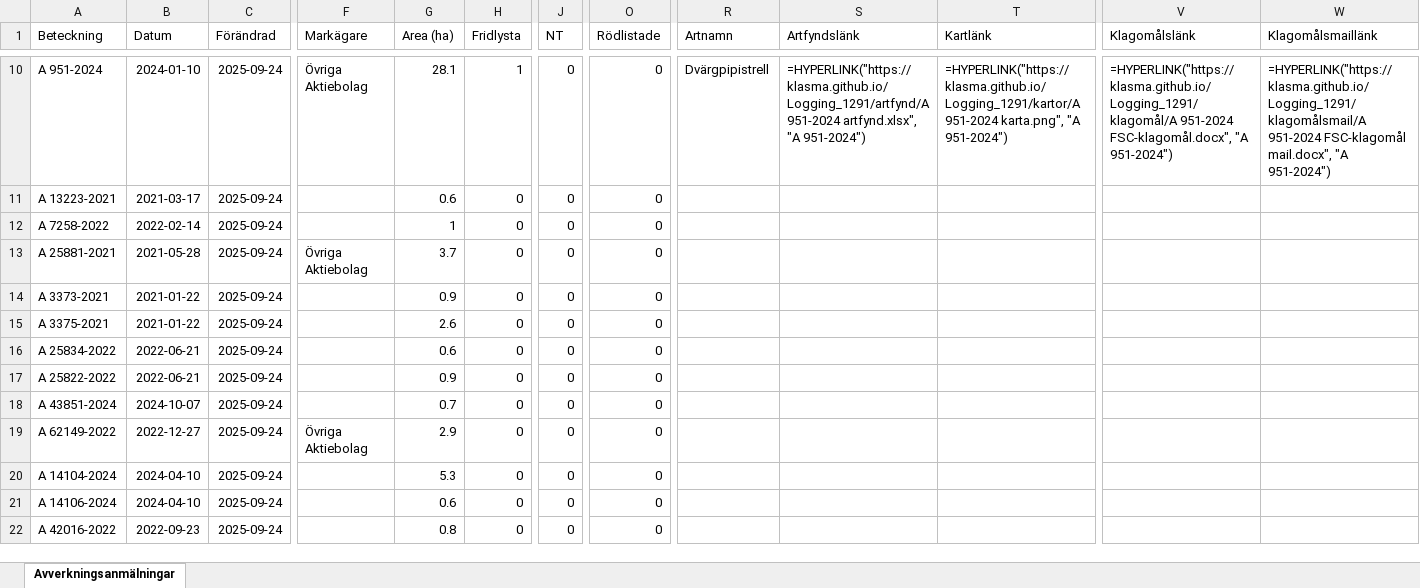
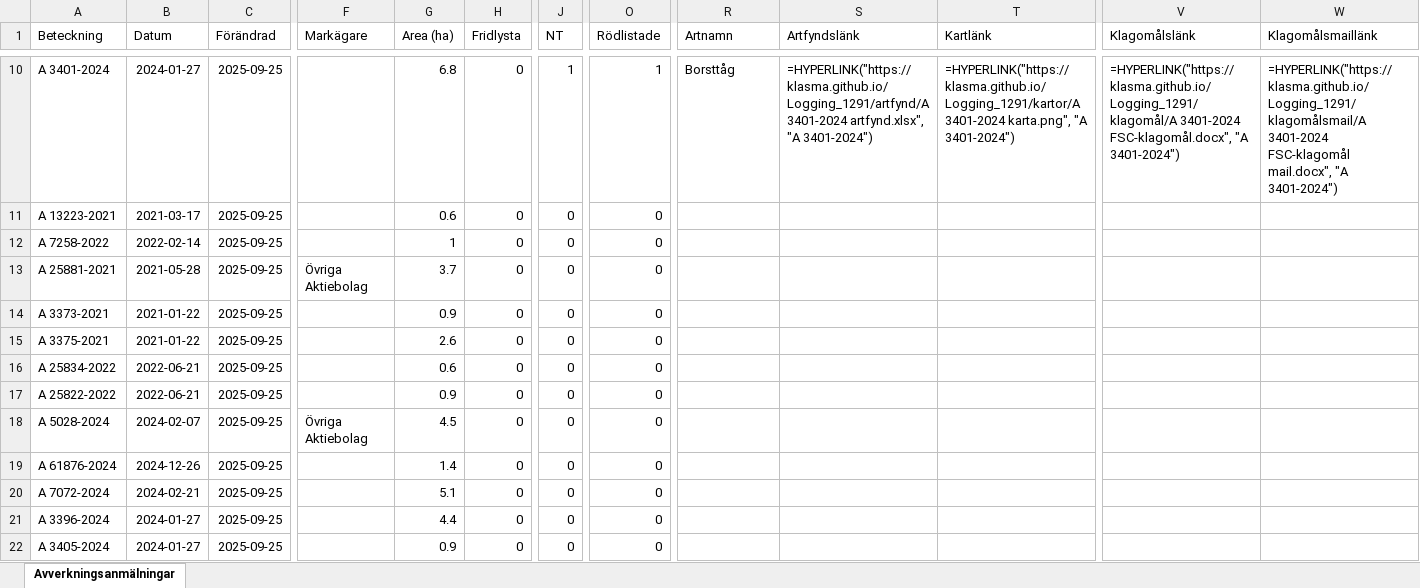
Before and after one commit to klasma/Logging_1291, an Excel workbook: Översikt SIMRISHAMN.xlsx, sheet Avverkningsanmälningar, drawn as a sheet; only a part is shown, gaps mark what is left out; values as stored, in another font and other column widths than the file's, no borders; formulas without a stored value are shown as written; the diff covers the shown part only; the diff names each change by its address in the sheet, - before the commit and + after, or states it on an @@ line.

```diff
--- a/Översikt SIMRISHAMN.xlsx (sheet Avverkningsanmälningar)
+++ b/Översikt SIMRISHAMN.xlsx (sheet Avverkningsanmälningar)
-A10 (Beteckning): A 951-2024
+A10 (Beteckning): A 3401-2024
-B10 (Datum): 2024-01-10
+B10 (Datum): 2024-01-27
-C10:C22 (Förändrad): 2025-09-24
+C10:C22 (Förändrad): 2025-09-25
-F10 (Markägare): Övriga Aktiebolag
+F10 (Markägare): (empty)
-G10 (Area (ha)): 28.1
+G10 (Area (ha)): 6.8
-H10 (Fridlysta): 1
+H10 (Fridlysta): 0
-J10 (NT): 0
+J10 (NT): 1
-O10 (Rödlistade): 0
+O10 (Rödlistade): 1
-R10 (Artnamn): Dvärgpipistrell
+R10 (Artnamn): Borsttåg
-S10 (Artfyndslänk): =HYPERLINK("https://klasma.github.io/Logging_1291/artfynd/A 951-2024 artfynd.xlsx", "A 951-2024")
+S10 (Artfyndslänk): =HYPERLINK("https://klasma.github.io/Logging_1291/artfynd/A 3401-2024 artfynd.xlsx", "A 3401-2024")
-T10 (Kartlänk): =HYPERLINK("https://klasma.github.io/Logging_1291/kartor/A 951-2024 karta.png", "A 951-2024")
+T10 (Kartlänk): =HYPERLINK("https://klasma.github.io/Logging_1291/kartor/A 3401-2024 karta.png", "A 3401-2024")
-V10 (Klagomålslänk): =HYPERLINK("https://klasma.github.io/Logging_1291/klagomål/A 951-2024 FSC-klagomål.docx", "A 951-2024")
+V10 (Klagomålslänk): =HYPERLINK("https://klasma.github.io/Logging_1291/klagomål/A 3401-2024 FSC-klagomål.docx", "A 3401-2024")
-W10 (Klagomålsmaillänk): =HYPERLINK("https://klasma.github.io/Logging_1291/klagomålsmail/A 951-2024 FSC-klagomål mail.docx", "A 951-2024")
+W10 (Klagomålsmaillänk): =HYPERLINK("https://klasma.github.io/Logging_1291/klagomålsmail/A 3401-2024 FSC-klagomål mail.docx", "A 3401-2024")
-A18 (Beteckning): A 43851-2024
+A18 (Beteckning): A 5028-2024
-B18 (Datum): 2024-10-07
+B18 (Datum): 2024-02-07
-F18 (Markägare): (empty)
+F18 (Markägare): Övriga Aktiebolag
-G18 (Area (ha)): 0.7
+G18 (Area (ha)): 4.5
-A19 (Beteckning): A 62149-2022
+A19 (Beteckning): A 61876-2024
-B19 (Datum): 2022-12-27
+B19 (Datum): 2024-12-26
-F19 (Markägare): Övriga Aktiebolag
+F19 (Markägare): (empty)
-G19 (Area (ha)): 2.9
+G19 (Area (ha)): 1.4
-A20 (Beteckning): A 14104-2024
+A20 (Beteckning): A 7072-2024
-B20 (Datum): 2024-04-10
+B20 (Datum): 2024-02-21
-G20 (Area (ha)): 5.3
+G20 (Area (ha)): 5.1
-A21 (Beteckning): A 14106-2024
+A21 (Beteckning): A 3396-2024
-B21 (Datum): 2024-04-10
+B21 (Datum): 2024-01-27
-G21 (Area (ha)): 0.6
+G21 (Area (ha)): 4.4
-A22 (Beteckning): A 42016-2022
+A22 (Beteckning): A 3405-2024
-B22 (Datum): 2022-09-23
+B22 (Datum): 2024-01-27
-G22 (Area (ha)): 0.8
+G22 (Area (ha)): 0.9
```
Also changed, not shown: 389 edited cells elsewhere in this sheet, artfynd/A 27430-2024 artfynd.xlsx, artfynd/A 3401-2024 artfynd.xlsx, 45 other files.
